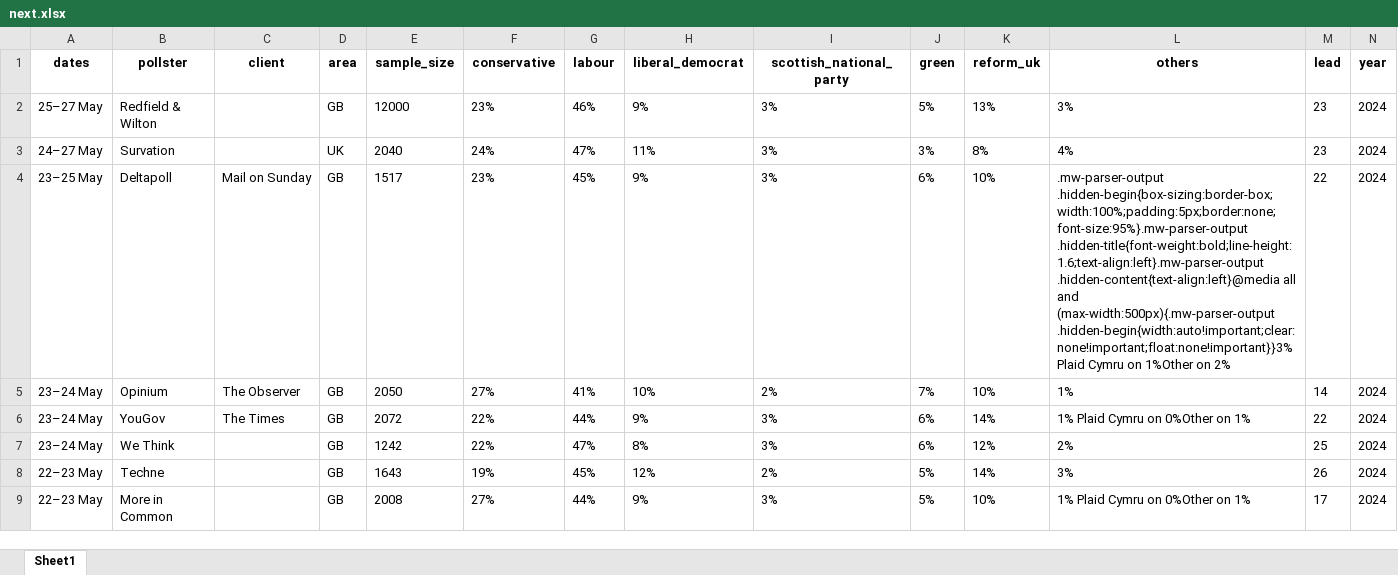
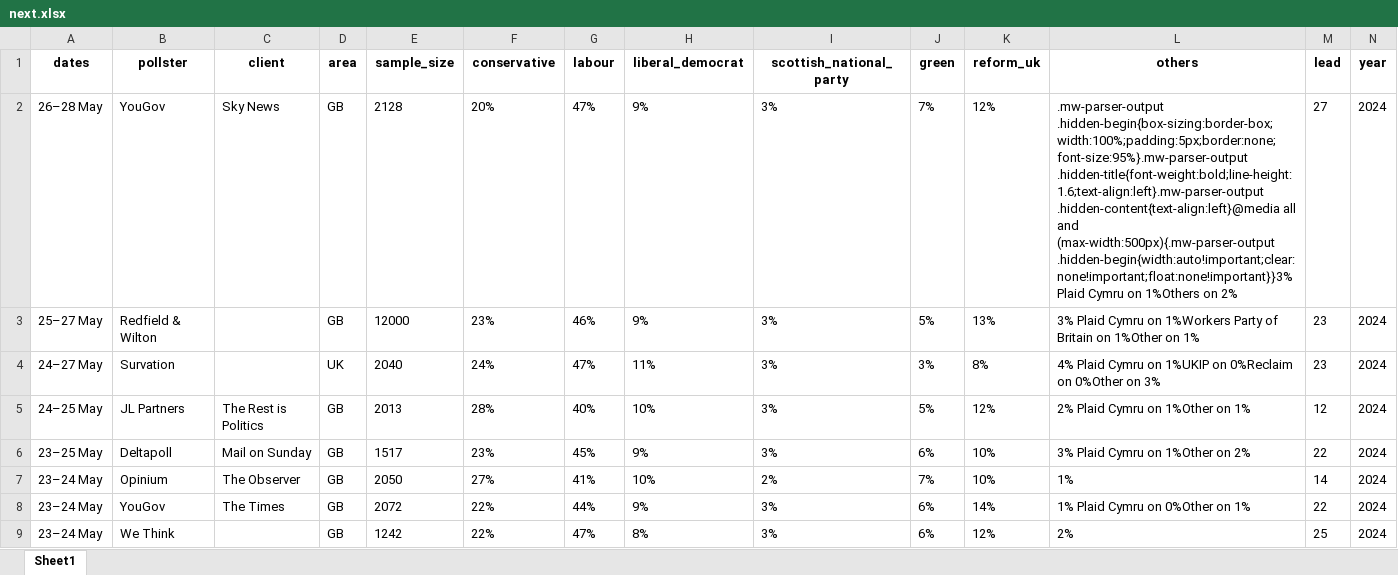
Before and after one commit to AndyLawton/uk_general_election_polls, an Excel workbook: poll_database/excels/next.xlsx, sheet Sheet1, drawn as a sheet; only a part is shown; the shorter side is filled out with more unchanged rows; values as stored, in another font and other column widths than the file's, no borders; addresses are those after the commit; rows hold the shown columns only; the diff names each change by its address in the sheet, - before the commit and + after, or states it on an @@ line.

```diff
--- a/poll_database/excels/next.xlsx (sheet Sheet1)
+++ b/poll_database/excels/next.xlsx (sheet Sheet1)
+row 2: 26–28 May | YouGov | Sky News | GB | 2128 | 20% | 47% | 9% | 3% | 7% | 12% | .mw-parser-output .hidden-begin{box-sizing:border-box;width:100%;padding:5px;border:none;font-size:95%}.mw-parser-output .hidden-title{font-weight:bold;line-height:1.6;text-align:left}.mw-parser-output .hidden-content{text-align:left}@media all and (max-width:500px){.mw-parser-output .hidden-begin{width:auto!important;clear:none!important;float:none!important}}3% Plaid Cymru on 1%Others on 2% | 27 | 2024
-L3 (others): 3%
+L3 (others): 3% Plaid Cymru on 1%Workers Party of Britain on 1%Other on 1%
-L4 (others): 4%
+L4 (others): 4% Plaid Cymru on 1%UKIP on 0%Reclaim on 0%Other on 3%
+row 5: 24–25 May | JL Partners | The Rest is Politics | GB | 2013 | 28% | 40% | 10% | 3% | 5% | 12% | 2% Plaid Cymru on 1%Other on 1% | 12 | 2024
-L6 (others): .mw-parser-output .hidden-begin{box-sizing:border-box;width:100%;padding:5px;border:none;font-size:95%}.mw-parser-output .hidden-title{font-weight:bold;line-height:1.6;text-align:left}.mw-parser-output .hidden-content{text-align:left}@media all and (max-width:500px){.mw-parser-output .hidden-begin{width:auto!important;clear:none!important;float:none!important}}3% Plaid Cymru…
+L6 (others): 3% Plaid Cymru…
```
Also changed, not shown: poll_database/poll_database.xlsx, 11 other files.
